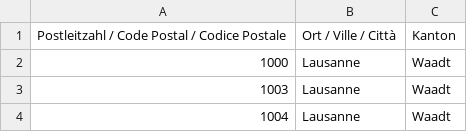
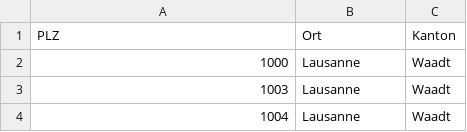
Before and after one commit to lminauen/HACKADEMY, a CSV file: fibriDB/municipalities.csv, drawn as a sheet; only a part is shown.

```diff
--- a/fibriDB/municipalities.csv
+++ b/fibriDB/municipalities.csv
@@ -1,2 +1,2 @@
-Postleitzahl / Code Postal / Codice Postale,Ort / Ville / Città,Kanton
+PLZ,Ort,Kanton
 1000,Lausanne,Waadt
```
Also changed, not shown: 3 other files.
